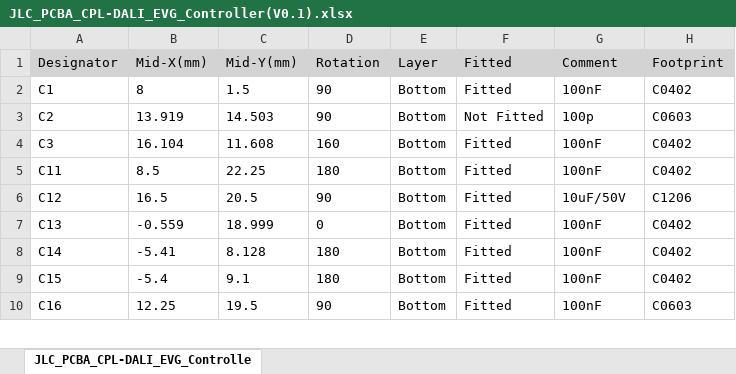
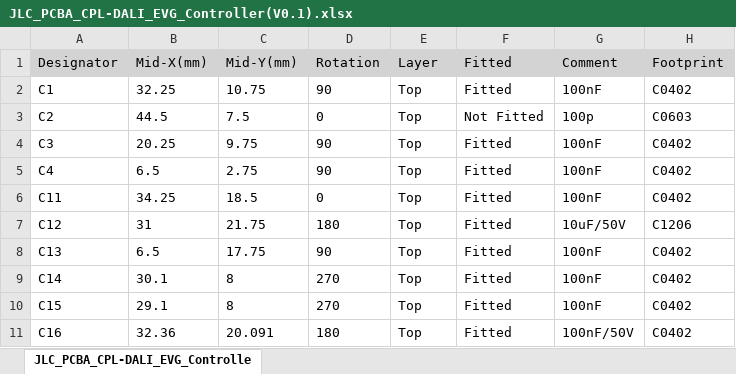
Before and after one commit to cad435/OpenDALI_EVG, an Excel workbook: Hardware/Controller/JLC_PCBA_CPL-DALI_EVG_Controller(V0.1).xlsx, sheet JLC_PCBA_CPL-DALI_EVG_Controlle, drawn as a sheet; only a part is shown; values as stored, in another font and other column widths than the file's, no borders; addresses are those after the commit; the diff covers the shown part only; the diff names each change by its address in the sheet, - before the commit and + after, or states it on an @@ line.

```diff
--- a/Hardware/Controller/JLC_PCBA_CPL-DALI_EVG_Controller(V0.1).xlsx (sheet JLC_PCBA_CPL-DALI_EVG_Controlle)
+++ b/Hardware/Controller/JLC_PCBA_CPL-DALI_EVG_Controller(V0.1).xlsx (sheet JLC_PCBA_CPL-DALI_EVG_Controlle)
-B2 (Mid-X(mm)): 8
+B2 (Mid-X(mm)): 32.25
-C2 (Mid-Y(mm)): 1.5
+C2 (Mid-Y(mm)): 10.75
-E2:E4 (Layer): Bottom
+E2:E4 (Layer): Top
-B3 (Mid-X(mm)): 13.919
+B3 (Mid-X(mm)): 44.5
-C3 (Mid-Y(mm)): 14.503
+C3 (Mid-Y(mm)): 7.5
-D3 (Rotation): 90
+D3 (Rotation): 0
-B4 (Mid-X(mm)): 16.104
+B4 (Mid-X(mm)): 20.25
-C4 (Mid-Y(mm)): 11.608
+C4 (Mid-Y(mm)): 9.75
-D4 (Rotation): 160
+D4 (Rotation): 90
+row 5: C4 | 6.5 | 2.75 | 90 | Top | Fitted | 100nF | C0402
-B6 (Mid-X(mm)): 8.5
+B6 (Mid-X(mm)): 34.25
-C6 (Mid-Y(mm)): 22.25
+C6 (Mid-Y(mm)): 18.5
-D6 (Rotation): 180
+D6 (Rotation): 0
-E6:E11 (Layer): Bottom
+E6:E11 (Layer): Top
-B7 (Mid-X(mm)): 16.5
+B7 (Mid-X(mm)): 31
-C7 (Mid-Y(mm)): 20.5
+C7 (Mid-Y(mm)): 21.75
-D7 (Rotation): 90
+D7 (Rotation): 180
-B8 (Mid-X(mm)): -0.559
+B8 (Mid-X(mm)): 6.5
-C8 (Mid-Y(mm)): 18.999
+C8 (Mid-Y(mm)): 17.75
-D8 (Rotation): 0
+D8 (Rotation): 90
-B9 (Mid-X(mm)): -5.41
+B9 (Mid-X(mm)): 30.1
-C9 (Mid-Y(mm)): 8.128
+C9 (Mid-Y(mm)): 8
-D9:D10 (Rotation): 180
+D9:D10 (Rotation): 270
-B10 (Mid-X(mm)): -5.4
+B10 (Mid-X(mm)): 29.1
-C10 (Mid-Y(mm)): 9.1
+C10 (Mid-Y(mm)): 8
-B11 (Mid-X(mm)): 12.25
+B11 (Mid-X(mm)): 32.36
-C11 (Mid-Y(mm)): 19.5
+C11 (Mid-Y(mm)): 20.091
-D11 (Rotation): 90
+D11 (Rotation): 180
-G11 (Comment): 100nF
+G11 (Comment): 100nF/50V
-H11 (Footprint): C0603
+H11 (Footprint): C0402
```
Also changed, not shown: 3 added rows, 6 removed rows and 226 edited cells elsewhere in this sheet, Hardware/Controller/JLC_PCBA_BOM-DALI_EVG_Controller(V0.1).xlsx, Hardware/DALI_Load_250W_RGBW/JLC_PCBA_BOM-DALI_EVG_LoadBoard(V0.1).xlsx, 29 other files.
